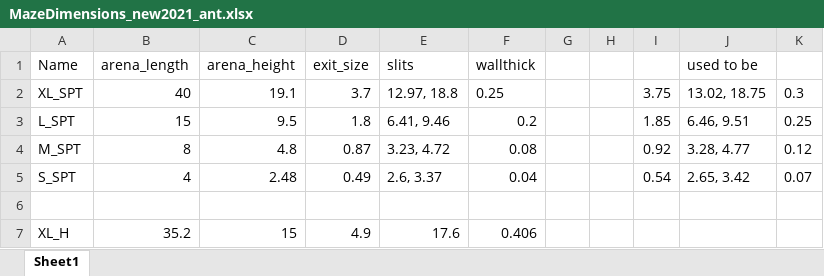
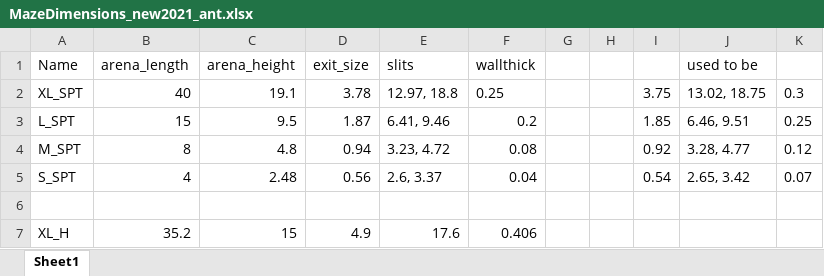
Before and after one commit to TabeaHeckenthaler/AntsShapes, an Excel workbook: Setup/MazeDimensions_new2021_ant.xlsx, sheet Sheet1, drawn as a sheet; only a part is shown; values as stored, in another font and other column widths than the file's, no borders; the diff names each change by its address in the sheet, - before the commit and + after, or states it on an @@ line.

Commit message:
Updated M sizes

```diff
--- a/Setup/MazeDimensions_new2021_ant.xlsx (sheet Sheet1)
+++ b/Setup/MazeDimensions_new2021_ant.xlsx (sheet Sheet1)
-D2 (exit_size): 3.7
+D2 (exit_size): 3.78
-D3 (exit_size): 1.8
+D3 (exit_size): 1.87
-D4 (exit_size): 0.87
+D4 (exit_size): 0.94
-D5 (exit_size): 0.49
+D5 (exit_size): 0.56
```
Also changed, not shown: 2 other files.
